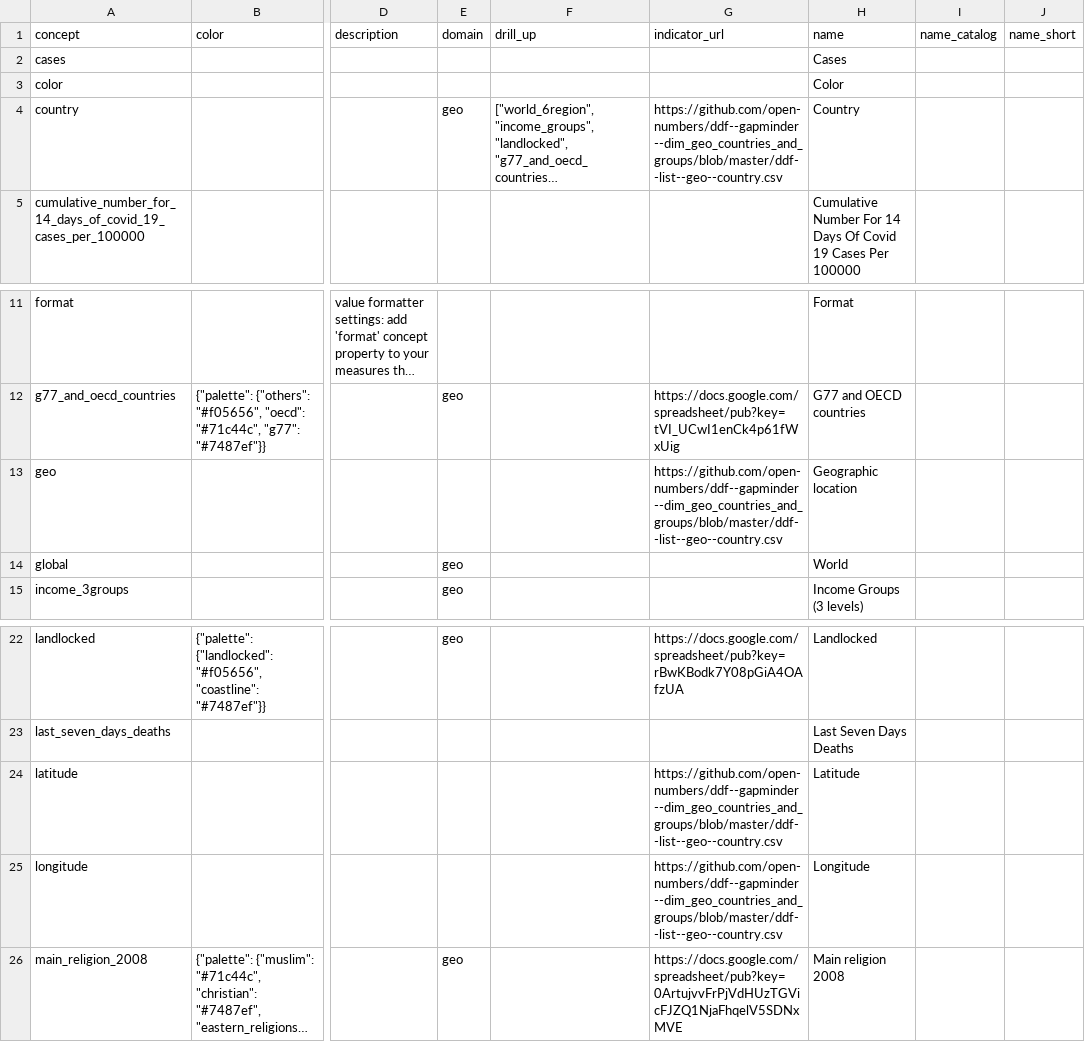
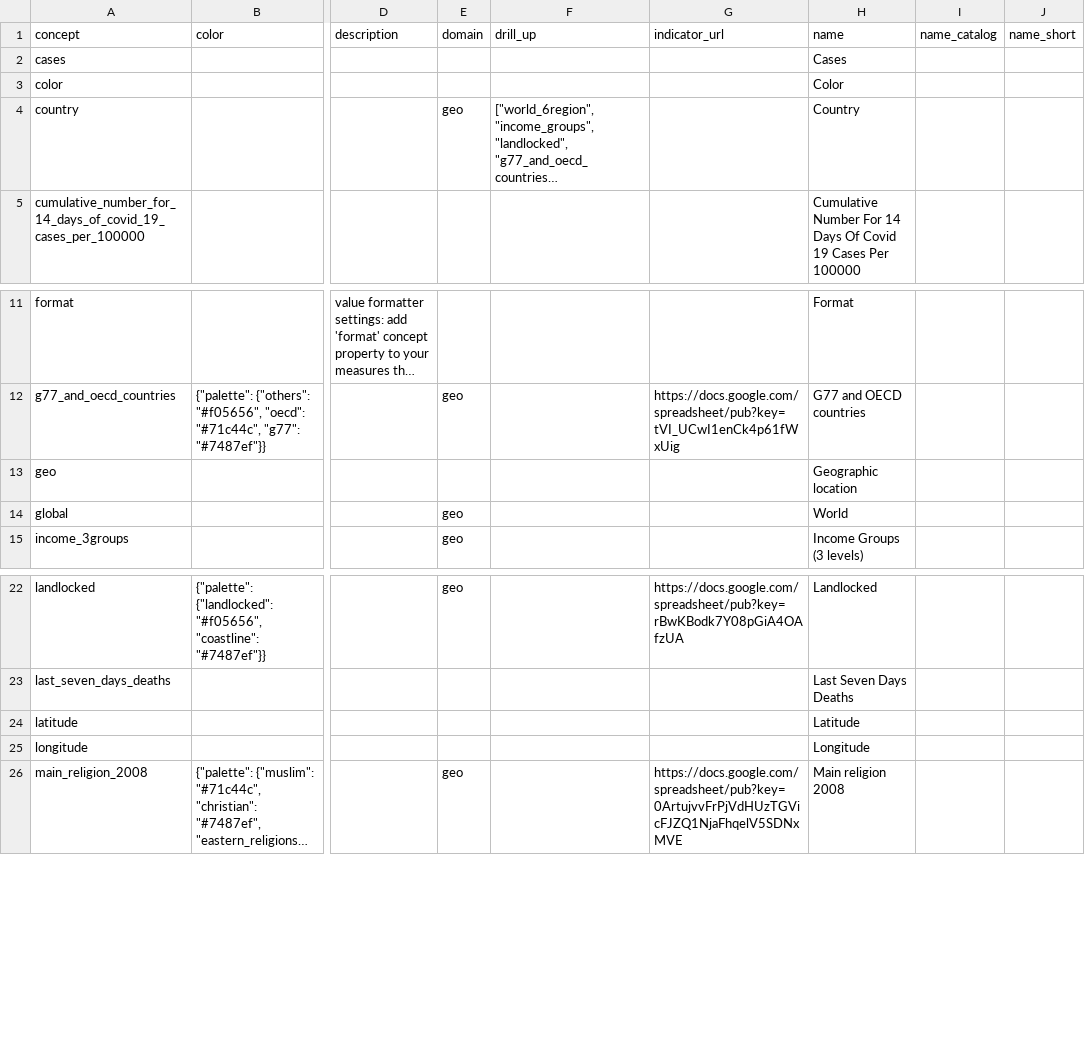
Before and after one commit to open-numbers/ddf--open_numbers--covid_19_geographic_distribution, a CSV file: ddf--concepts.csv, drawn as a sheet; only a part is shown, gaps mark what is left out; long unchanged cells end in …; the diff names each change by its address in the sheet, - before the commit and + after, or states it on an @@ line.

Commit message:
auto generated dataset

```diff
--- a/ddf--concepts.csv
+++ b/ddf--concepts.csv
-G4 (indicator_url): https://github.com/open-numbers/ddf--gapminder--dim_geo_countries_and_groups/blob/master/ddf--list--geo--country.csv
+G4 (indicator_url): (empty)
-G13 (indicator_url): https://github.com/open-numbers/ddf--gapminder--dim_geo_countries_and_groups/blob/master/ddf--list--geo--country.csv
+G13 (indicator_url): (empty)
-G24:G25 (indicator_url): https://github.com/open-numbers/ddf--gapminder--dim_geo_countries_and_groups/blob/master/ddf--list--geo--country.csv
+G24:G25 (indicator_url): (empty)
```
Also changed, not shown: 1 other file.
